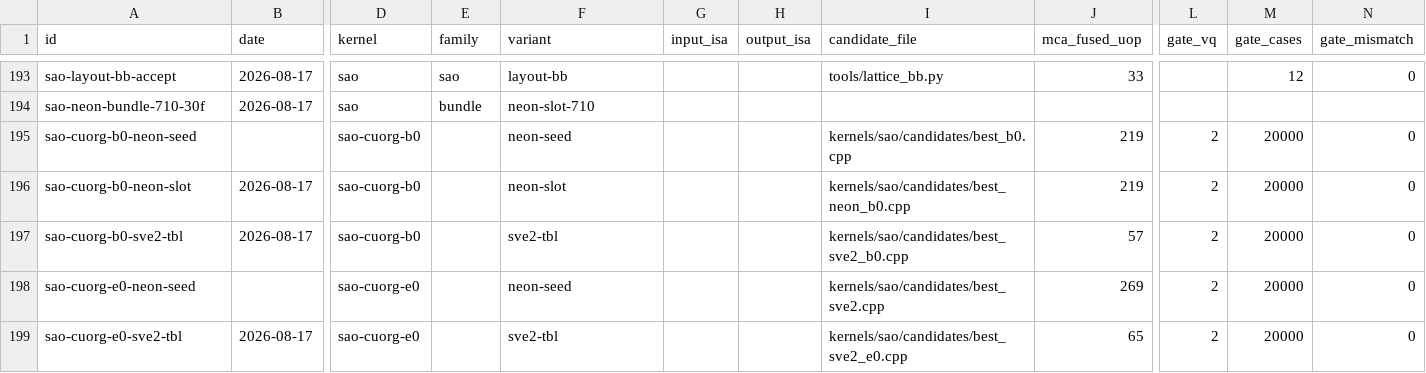
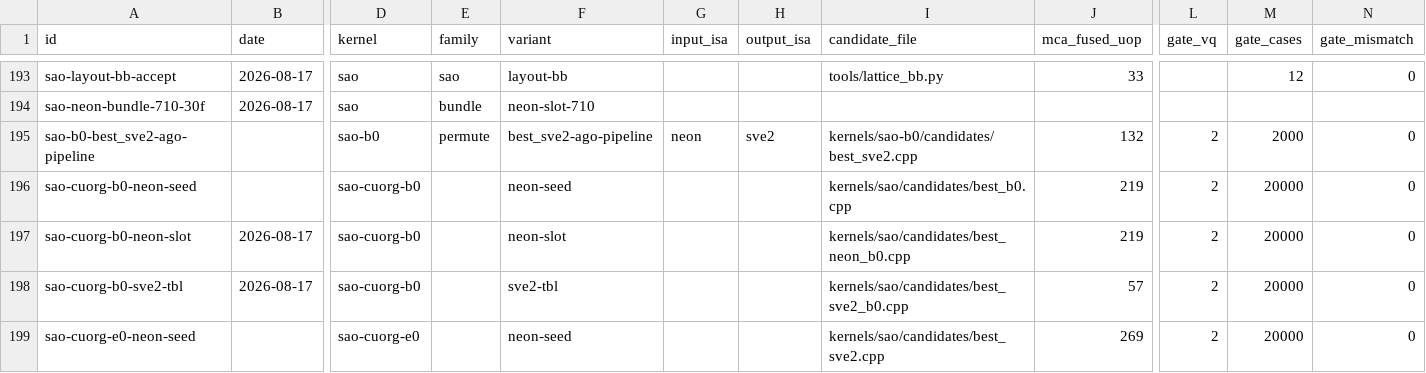
Before and after one commit to chiro2001/a64-simd-dyn-optimizer, a CSV file: data/kernel-test-db.csv, drawn as a sheet; only a part is shown, gaps mark what is left out; the shorter side is filled out with more unchanged rows; rows hold the shown columns only; the diff names each change by its address in the sheet, - before the commit and + after, or states it on an @@ line.

Commit message:
sao-b0 (band offset) reconstruction into auto-search (32 kernels)
- First sao reconstruction candidate: width-native port of
  processSaoCUB0_neon - svtbl 32-entry offset table (pixel>>3 index)
  + s16 saturating add + svqxtun merge-narrow (svqxtunt_s16 takes the
  low-half result as merge arg; SVE2 XTN duplicates into even bytes,
  svuzp1 compacts) + 16-byte predicate stores. QEMU vq=2 2000-case 0
  mismatch; fused 132, ago_pred 46.5.
- covers_sao_b0.py + both-tool registration; +3 tests; DB 315 rows;
  docs/82 row (score 0.465).

```diff
--- a/data/kernel-test-db.csv
+++ b/data/kernel-test-db.csv
+row 195: sao-b0-best_sve2-ago-pipeline |  | sao-b0 | permute | best_sve2-ago-pipeline | neon | sve2 | kernels/sao-b0/candidates/best_sve2.cpp | 132 | 2 | 2000 | 0
```
Also changed, not shown: 9 other files.
